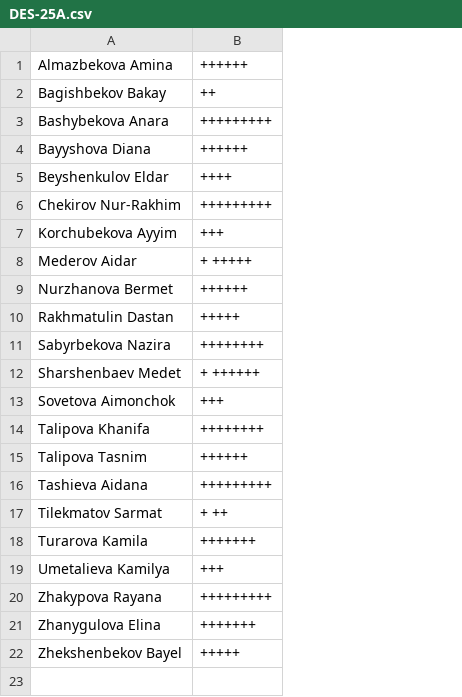
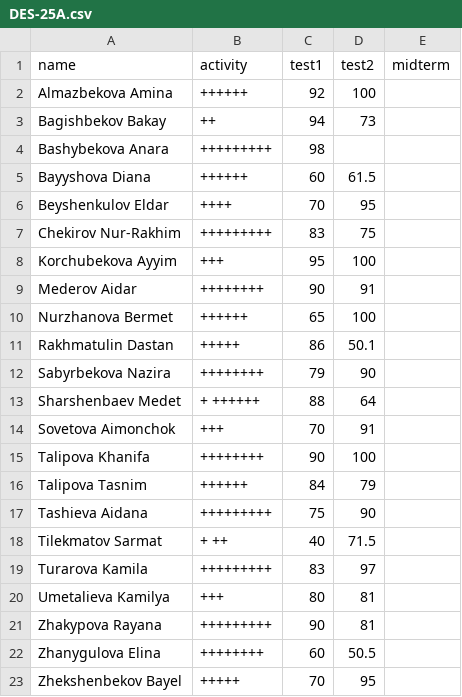
Before and after one commit to boluerbol/Student_list, a CSV file: DES-25A.csv, drawn as a sheet; addresses are those after the commit; the diff names each change by its address in the sheet, - before the commit and + after, or states it on an @@ line.

```diff
--- a/DES-25A.csv
+++ b/DES-25A.csv
+column C, rows 2-23: 92 | 94 | 98 | 60 | 70 | 83 | 95 | 90 | 65 | 86 | 79 | 88 | 70 | 90 | 84 | 75 | 40 | 83 | 80 | 90 | 60 | 70
+column D, rows 2-23: 100 | 73 |  | 61.5 | 95 | 75 | 100 | 91 | 100 | 50.1 | 90 | 64 | 91 | 100 | 79 | 90 | 71.5 | 97 | 81 | 81 | 50.5 | 95
+column E, empty
+row 1: name | activity | test1 | test2 | midterm
-B9: + +++++
+B9: ++++++++
-B19: +++++++
+B19: +++++++++
-B22: +++++++
+B22: ++++++++
```
Also changed, not shown: CSC-26.csv, MAR-25B.csv, 10 other files.
